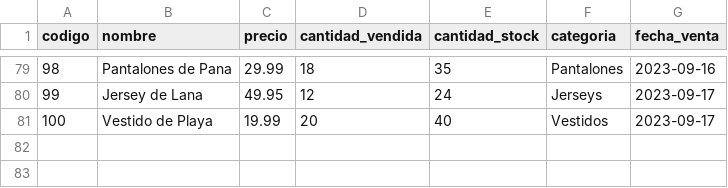
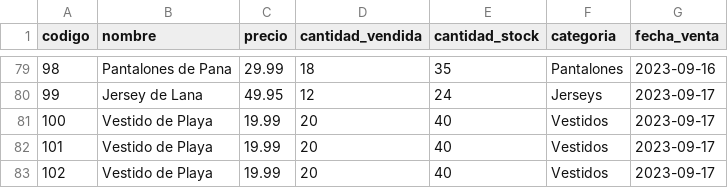
Before and after one commit to marcook888/AlmacenaPLus, a CSV file: test.csv, drawn as a sheet; only a part is shown, gaps mark what is left out.

```diff
--- a/test.csv
+++ b/test.csv
@@ -81 +81,3 @@ codigo,nombre,precio,cantidad_vendida,cantidad_stock,categoria,fecha_venta
 100,Vestido de Playa,19.99,20,40,Vestidos,2023-09-17
+101,Vestido de Playa,19.99,20,40,Vestidos,2023-09-17
+102,Vestido de Playa,19.99,20,40,Vestidos,2023-09-17
```
Also changed, not shown: 1 other file.
